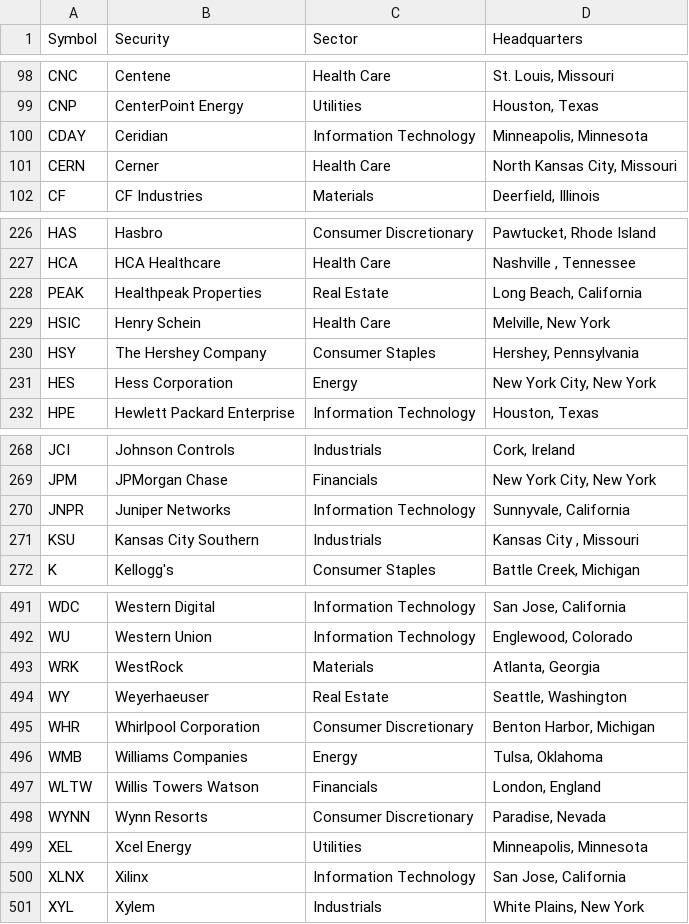
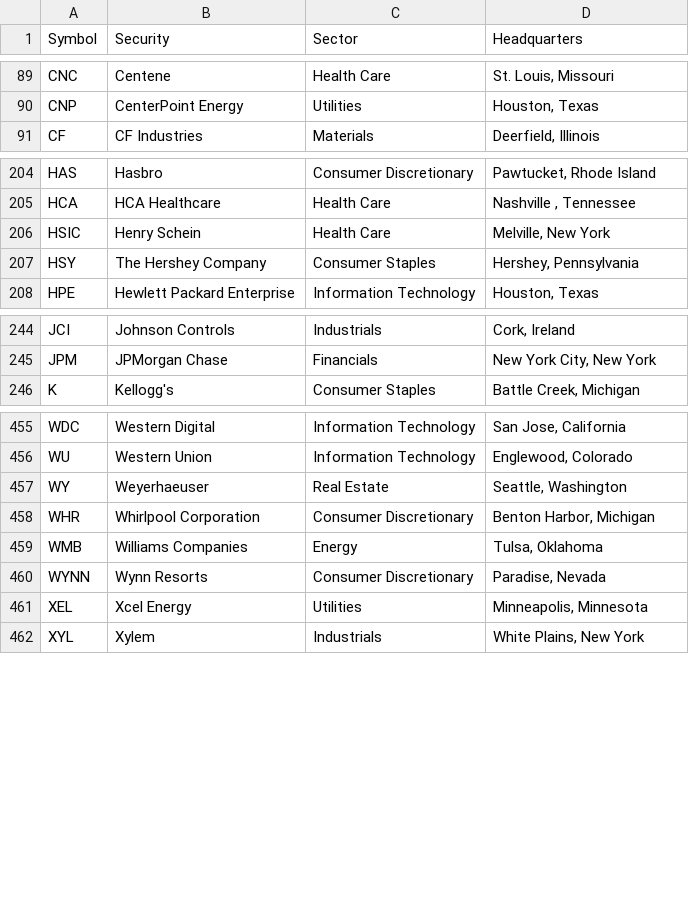
Before and after one commit to mkansakar/ticker, a CSV file: 500SANDP.csv, drawn as a sheet; only a part is shown, gaps mark what is left out; the diff covers the shown part only; the diff names each change by its address in the sheet, - before the commit and + after, or states it on an @@ line.

```diff
--- a/500SANDP.csv
+++ b/500SANDP.csv
-row 100: CDAY | Ceridian | Information Technology | Minneapolis, Minnesota
-row 101: CERN | Cerner | Health Care | North Kansas City, Missouri
-row 228: PEAK | Healthpeak Properties | Real Estate | Long Beach, California
-row 231: HES | Hess Corporation | Energy | New York City, New York
-row 270: JNPR | Juniper Networks | Information Technology | Sunnyvale, California
-row 271: KSU | Kansas City Southern | Industrials | Kansas City , Missouri
-row 493: WRK | WestRock | Materials | Atlanta, Georgia
-row 497: WLTW | Willis Towers Watson | Financials | London, England
-row 500: XLNX | Xilinx | Information Technology | San Jose, California
```
Also changed, not shown: 30 removed rows and 2 edited cells elsewhere in this file.
